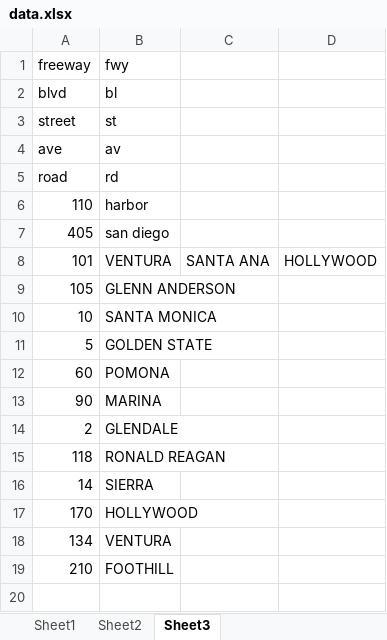
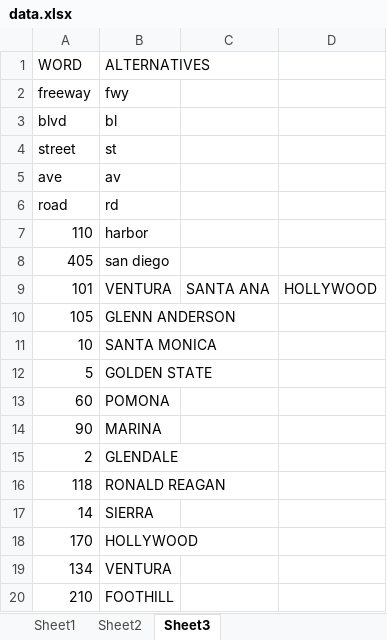
Before and after one commit to usif91/Usif91.github.io, an Excel workbook: data.xlsx, sheet Sheet3, drawn as a sheet; values as stored, in another font and other column widths than the file's, no borders; the diff names each change by its address in the sheet, - before the commit and + after, or states it on an @@ line.

```diff
--- a/data.xlsx (sheet Sheet3)
+++ b/data.xlsx (sheet Sheet3)
+row 1: WORD | ALTERNATIVES
```
Also changed, not shown: 1 other file.
